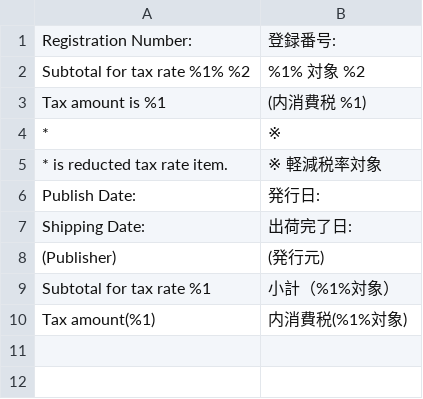
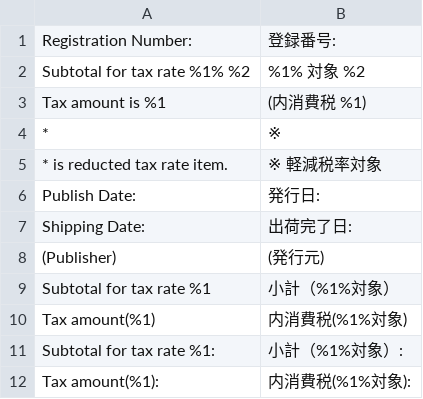
Before and after one commit to Veriteworks/magento2-jp, a CSV file: JapaneseInvoice/i18n/ja_JP.csv, drawn as a sheet.

Commit message:
update frontend admin web pdf invoice creditmemo

```diff
--- a/JapaneseInvoice/i18n/ja_JP.csv
+++ b/JapaneseInvoice/i18n/ja_JP.csv
@@ -10 +10,3 @@
 "Tax amount(%1)","内消費税(%1%対象)"
+"Subtotal for tax rate %1:","小計（%1%対象）:"
+"Tax amount(%1):","内消費税(%1%対象):"
```
Also changed, not shown: JapaneseInvoice/i18n/en_US.csv, 48 other files.
